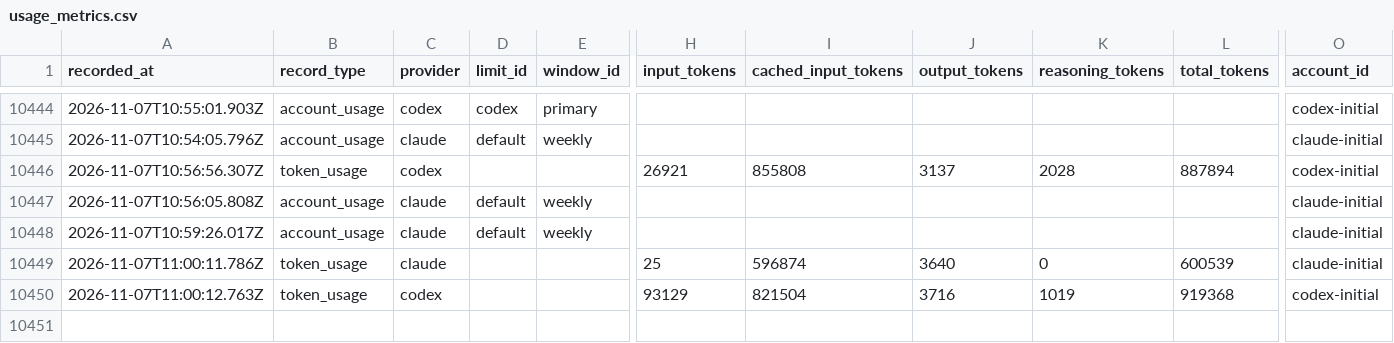
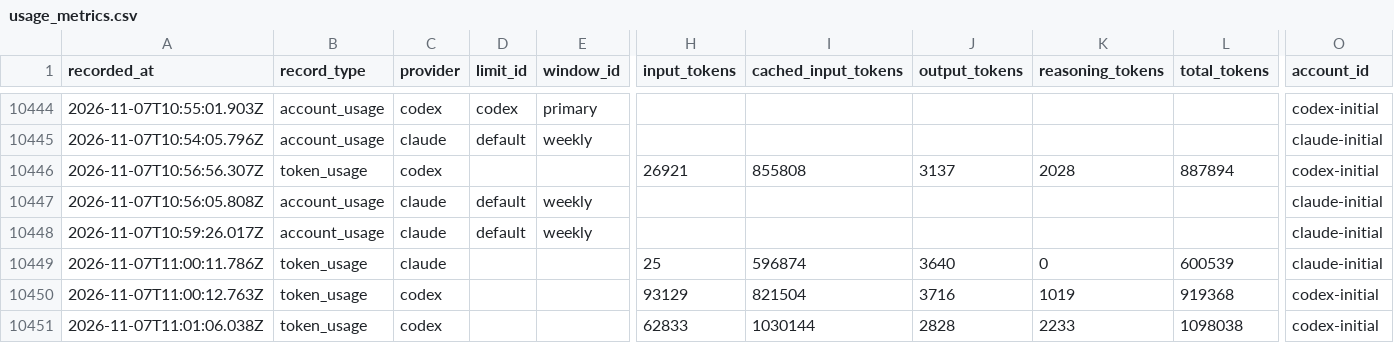
Before and after one commit to jan-bogaerts/md2, a CSV file: design/usage_metrics.csv, drawn as a sheet; only a part is shown, gaps mark what is left out; rows hold the shown columns only; the diff names each change by its address in the sheet, - before the commit and + after, or states it on an @@ line.

```diff
--- a/design/usage_metrics.csv
+++ b/design/usage_metrics.csv
+row 10451: 2026-11-07T11:01:06.038Z | token_usage | codex |  |  | 62833 | 1030144 | 2828 | 2233 | 1098038 | codex-initial
```
Also changed, not shown: 1 other file.
